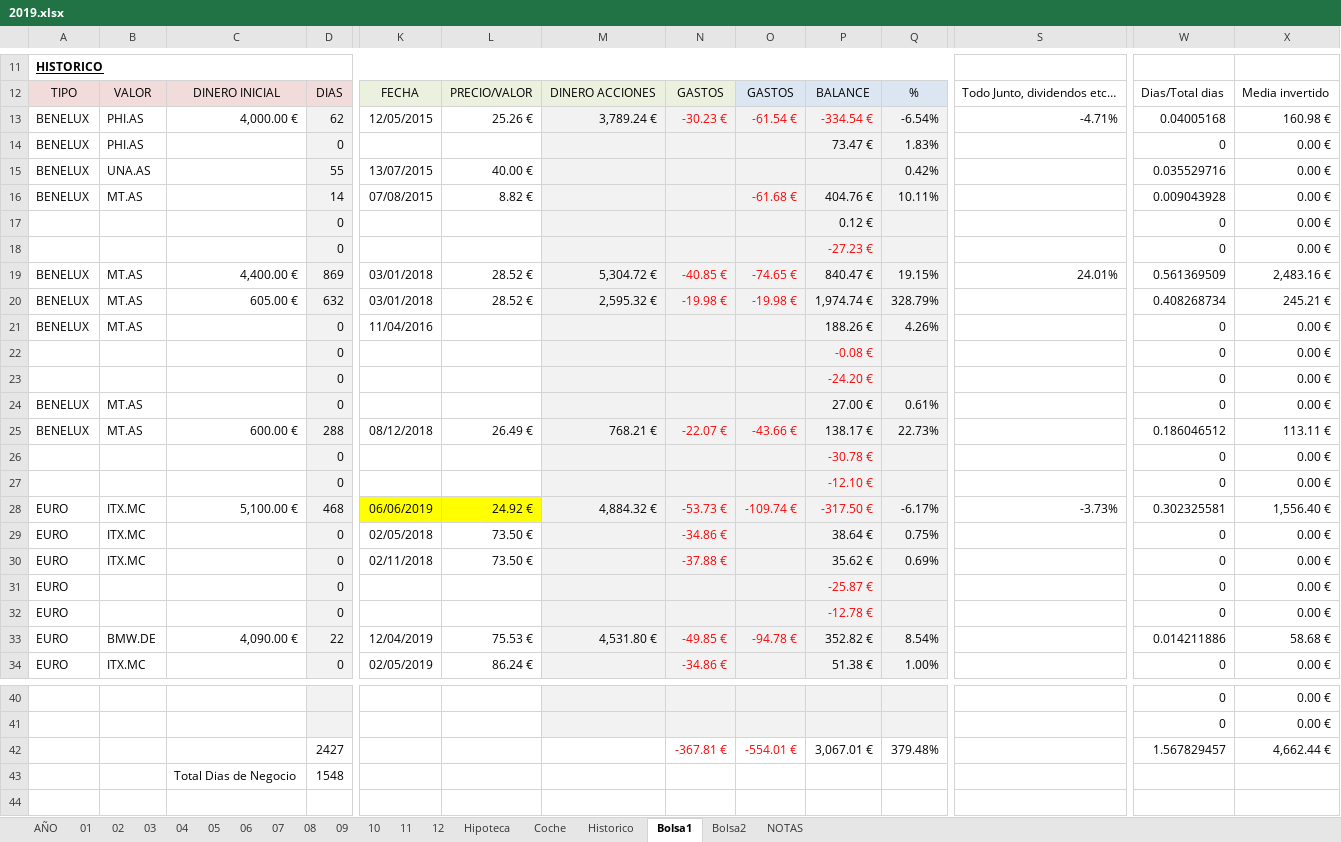
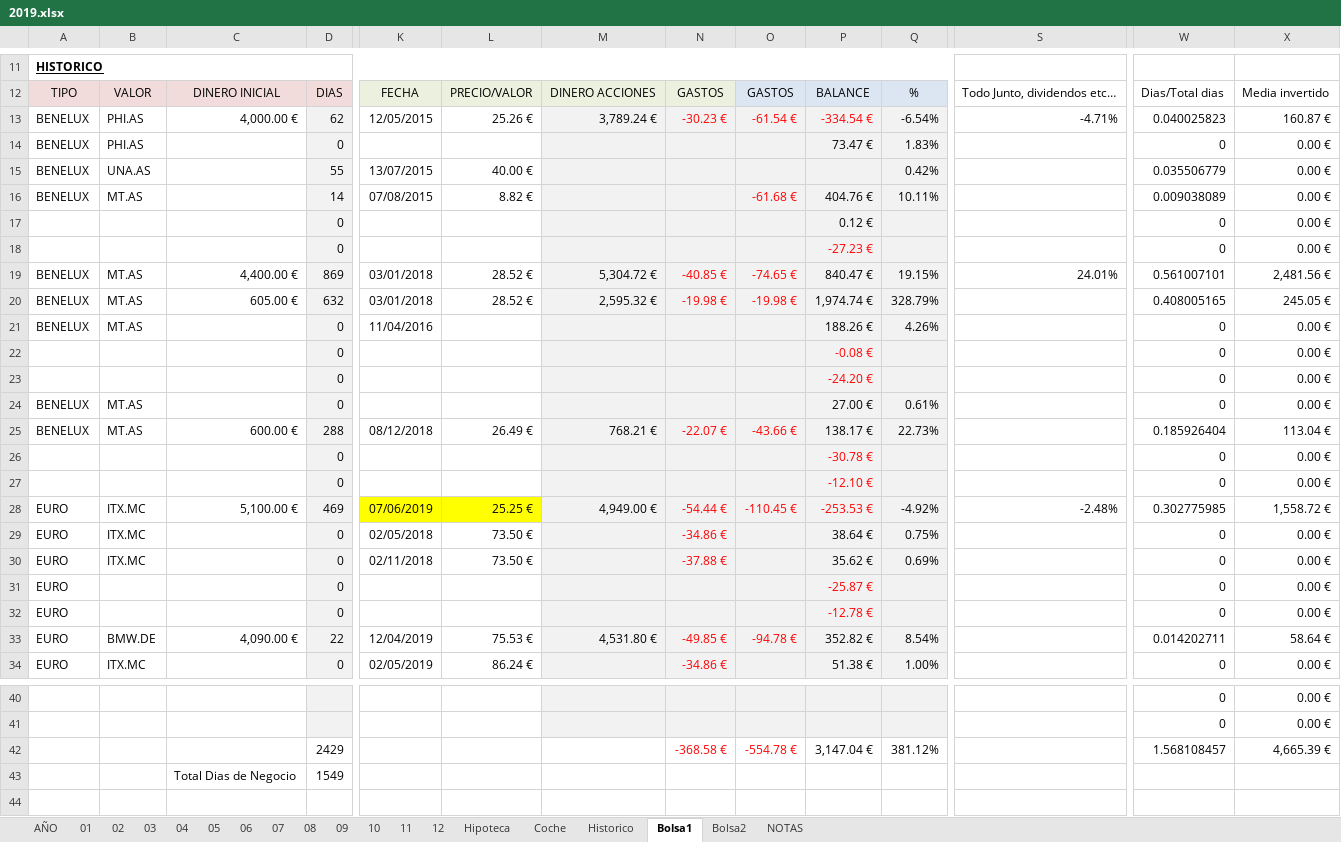
Before and after one commit to mrojassuarez/MRS_Manager, an Excel workbook: 2019/2019.xlsx, sheet Bolsa1, drawn as a sheet; only a part is shown, gaps mark what is left out; values as stored, in another font and other column widths than the file's, no borders; removed rows and columns are numbered as before the commit, all else as after; rows hold the shown columns only; the diff covers the shown part only; the diff names each change by its address in the sheet, - before the commit and + after, or states it on an @@ line.

```diff
--- a/2019/2019.xlsx (sheet Bolsa1)
+++ b/2019/2019.xlsx (sheet Bolsa1)
-W13: 0.04005168
+W13: 0.040025823
-X13: 160.98 €
+X13: 160.87 €
-W15: 0.035529716
+W15: 0.035506779
-W16: 0.009043928
+W16: 0.009038089
-W19: 0.561369509
+W19: 0.561007101
-X19: 2,483.16 €
+X19: 2,481.56 €
-W20: 0.408268734
+W20: 0.408005165
-X20: 245.21 €
+X20: 245.05 €
-W25: 0.186046512
+W25: 0.185926404
-X25: 113.11 €
+X25: 113.04 €
-D28: 468
+D28: 469
-K28: 06/06/2019
+K28: 07/06/2019
-L28: 24.92 €
+L28: 25.25 €
-M28: 4,884.32 €
+M28: 4,949.00 €
-N28: -53.73 €
+N28: -54.44 €
-O28: -109.74 €
+O28: -110.45 €
-P28: -317.50 €
+P28: -253.53 €
-Q28: -6.17%
+Q28: -4.92%
-S28: -3.73%
+S28: -2.48%
-W28: 0.302325581
+W28: 0.302775985
-X28: 1,556.40 €
+X28: 1,558.72 €
-W33: 0.014211886
+W33: 0.014202711
-X33: 58.68 €
+X33: 58.64 €
-row 42:  |  |  | 2427 |  |  |  | -367.81 € | -554.01 € | 3,067.01 € | 379.48% |  | 1.567829457 | 4,662.44 €
-row 43:  |  | Total Dias de Negocio | 1548
+row 42:  |  |  | 2429 |  |  |  | -368.58 € | -554.78 € | 3,147.04 € | 381.12% |  | 1.568108457 | 4,665.39 €
+row 43:  |  | Total Dias de Negocio | 1549
```
Also changed, not shown: 16 edited cells elsewhere in this sheet, sheet AÑO, sheet Bolsa2, sheet 06, Redmine_Manager.xlsx, 1 other file.
